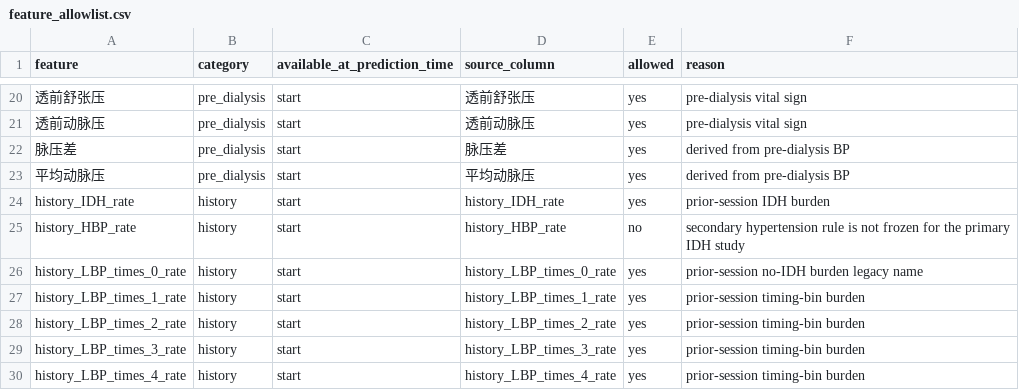
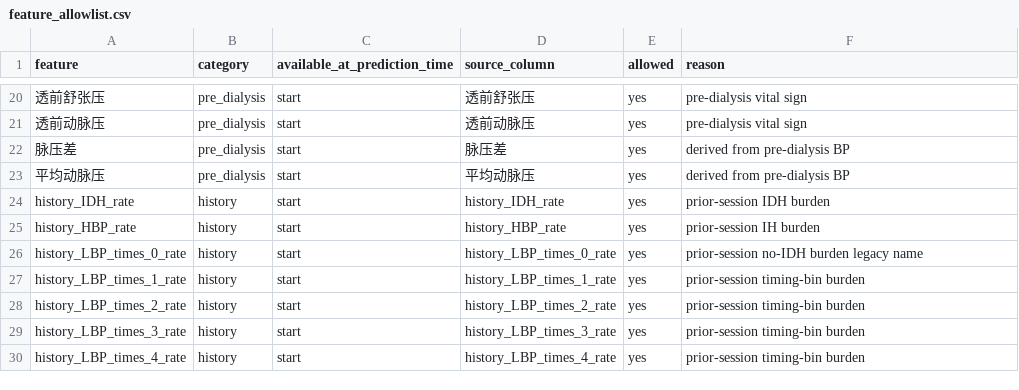
Before and after one commit to ClimbHillTmr/domain-adaptive-deep-survival-network, a CSV file: experiments/audit/feature_allowlist.csv, drawn as a sheet; only a part is shown, gaps mark what is left out.

Commit message:
Add multiseed binary and time models
Expand the pipeline to run calibrated multiseed binary baselines, measurement audits, discrete-time hazard models, Cox sensitivity analyses, and CDAN ablations. Also updates configs, compatibility entrypoints, provenance logging, and tests to cover the new calibration and time-model paths.

```diff
--- a/experiments/audit/feature_allowlist.csv
+++ b/experiments/audit/feature_allowlist.csv
@@ -24,3 +24,3 @@ feature,category,available_at_prediction_time,source_column,allowed,reason
 history_IDH_rate,history,start,history_IDH_rate,yes,prior-session IDH burden
-history_HBP_rate,history,start,history_HBP_rate,no,secondary hypertension rule is not frozen for the primary IDH study
+history_HBP_rate,history,start,history_HBP_rate,yes,prior-session IH burden
 history_LBP_times_0_rate,history,start,history_LBP_times_0_rate,yes,prior-session no-IDH burden legacy name
```
Also changed, not shown: 14 other files.
